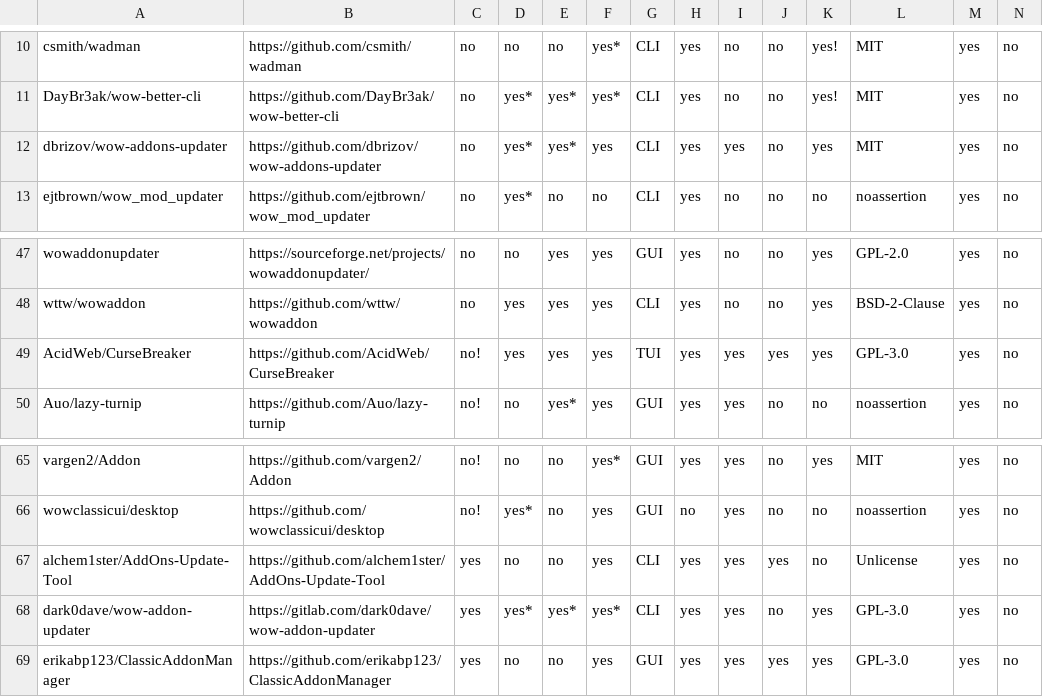
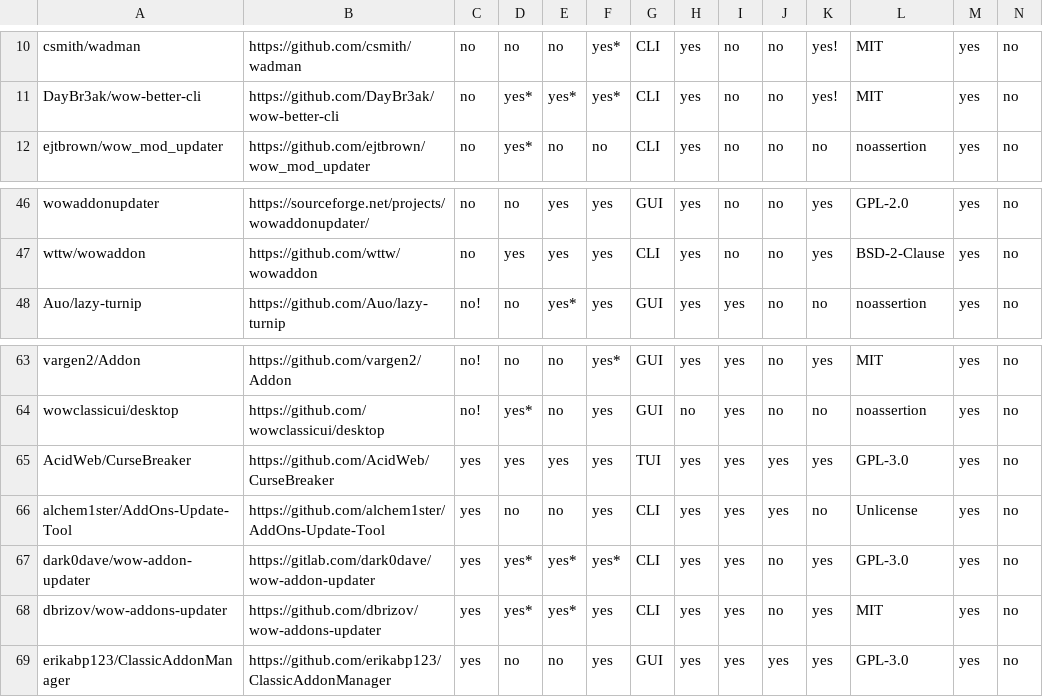
Before and after one commit to ogri-la/strongbox-comrades, a CSV file: comrades.raw.csv, drawn as a sheet; only a part is shown, gaps mark what is left out; removed rows and columns are numbered as before the commit, all else as after; rows hold the shown columns only; the diff names each change by its address in the sheet, - before the commit and + after, or states it on an @@ line.

```diff
--- a/comrades.raw.csv
+++ b/comrades.raw.csv
-row 12: dbrizov/wow-addons-updater | https://github.com/dbrizov/wow-addons-updater | no | yes* | yes* | yes | CLI | yes | yes | no | yes | MIT | yes | no
-row 49: AcidWeb/CurseBreaker | https://github.com/AcidWeb/CurseBreaker | no! | yes | yes | yes | TUI | yes | yes | yes | yes | GPL-3.0 | yes | no
+row 65: AcidWeb/CurseBreaker | https://github.com/AcidWeb/CurseBreaker | yes | yes | yes | yes | TUI | yes | yes | yes | yes | GPL-3.0 | yes | no
+row 68: dbrizov/wow-addons-updater | https://github.com/dbrizov/wow-addons-updater | yes | yes* | yes* | yes | CLI | yes | yes | no | yes | MIT | yes | no
```
Also changed, not shown: comrades.csv, 1 other file.
